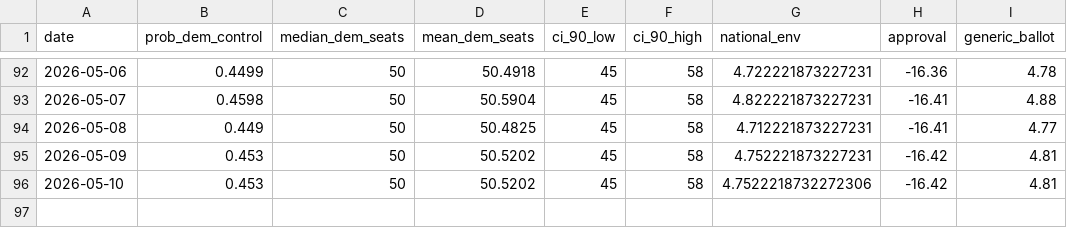
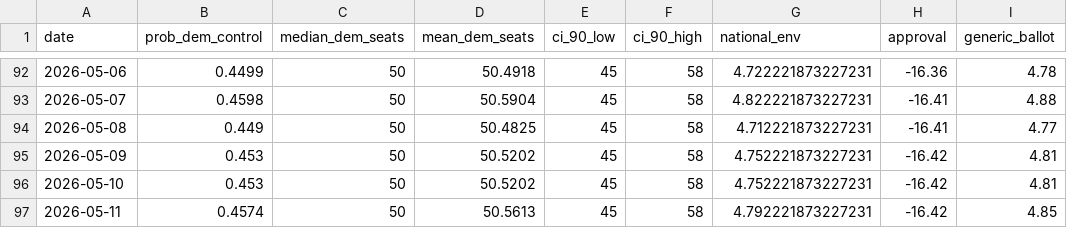
Before and after one commit to grantbw4/2026-midterms-forecast, a CSV file: outputs/senate_timeline.csv, drawn as a sheet; only a part is shown, gaps mark what is left out.

```diff
--- a/outputs/senate_timeline.csv
+++ b/outputs/senate_timeline.csv
@@ -95,2 +95,3 @@ date,prob_dem_control,median_dem_seats,mean_dem_seats,ci_90_low,ci_90_high,natio
 2026-05-09,0.453,50,50.5202,45,58,4.752221873227231,-16.42,4.81
-2026-05-10,0.453,50,50.5202,45,58,4.7522218732272306,-16.42,4.81
+2026-05-10,0.453,50,50.5202,45,58,4.752221873227231,-16.42,4.81
+2026-05-11,0.4574,50,50.5613,45,58,4.792221873227231,-16.42,4.85
```
Also changed, not shown: data/raw/polling/generic_ballot.csv, data/raw/polling/trump_approval.csv, 9 other files.
